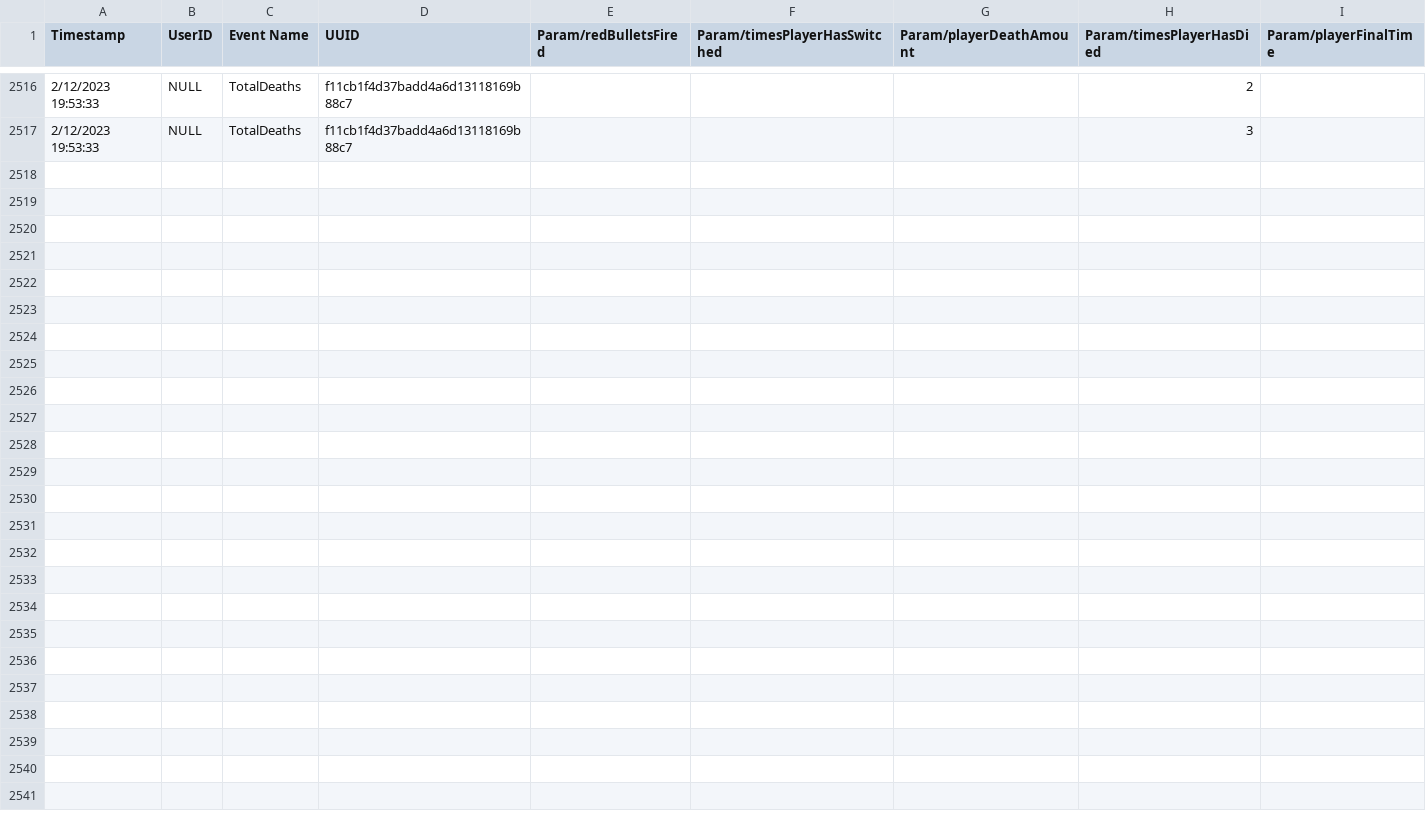
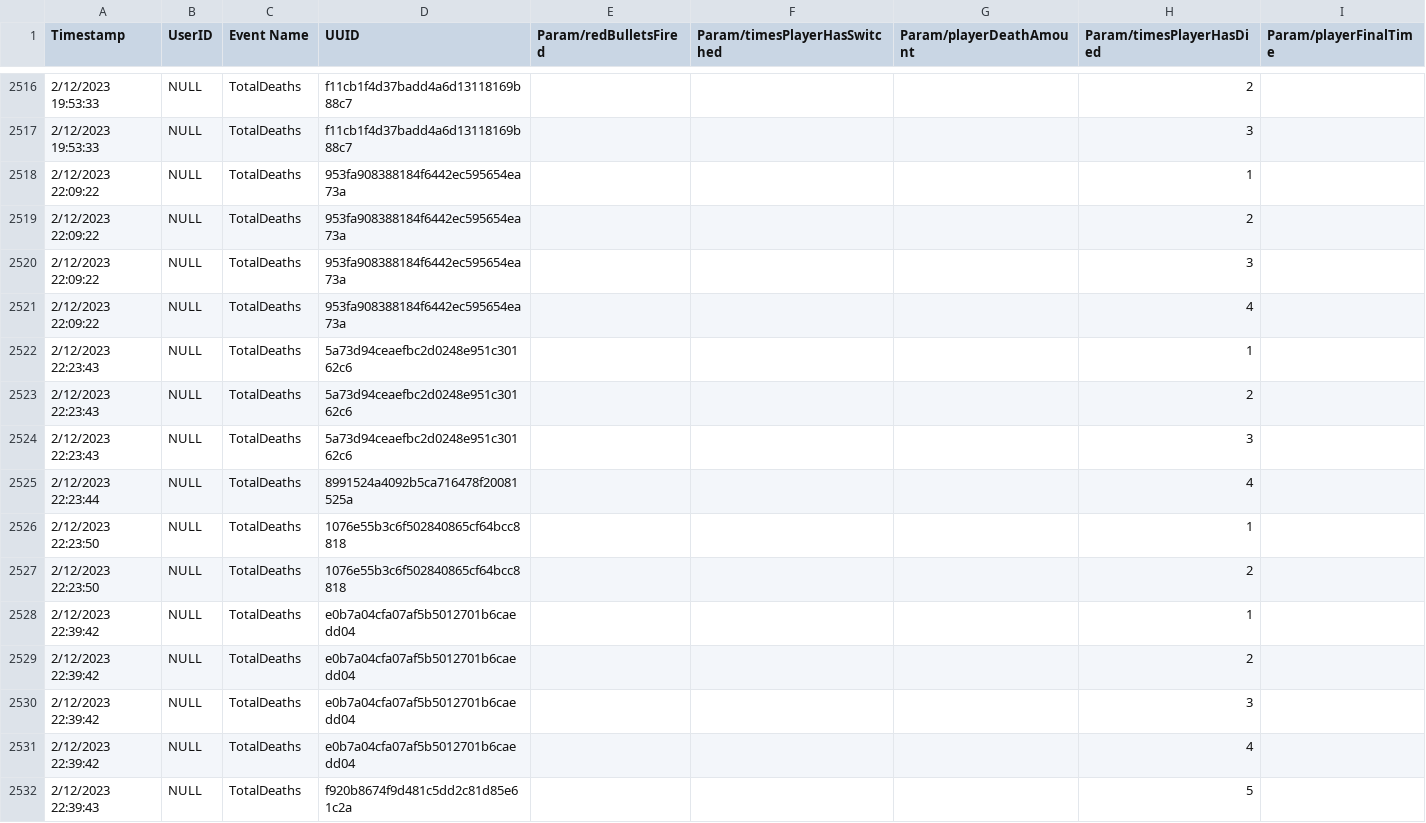
Before and after one commit to cmcf/Action-Prototype, a CSV file: Action Prototype/Assets/Analytics/Events/Events_development_CSV.csv, drawn as a sheet; only a part is shown, gaps mark what is left out; the diff names each change by its address in the sheet, - before the commit and + after, or states it on an @@ line.

```diff
--- a/Action Prototype/Assets/Analytics/Events/Events_development_CSV.csv
+++ b/Action Prototype/Assets/Analytics/Events/Events_development_CSV.csv
+row 2518: 2/12/2023 22:09:22 | NULL | TotalDeaths | 953fa908388184f6442ec595654ea73a |  |  |  | 1
+row 2519: 2/12/2023 22:09:22 | NULL | TotalDeaths | 953fa908388184f6442ec595654ea73a |  |  |  | 2
+row 2520: 2/12/2023 22:09:22 | NULL | TotalDeaths | 953fa908388184f6442ec595654ea73a |  |  |  | 3
+row 2521: 2/12/2023 22:09:22 | NULL | TotalDeaths | 953fa908388184f6442ec595654ea73a |  |  |  | 4
+row 2522: 2/12/2023 22:23:43 | NULL | TotalDeaths | 5a73d94ceaefbc2d0248e951c30162c6 |  |  |  | 1
+row 2523: 2/12/2023 22:23:43 | NULL | TotalDeaths | 5a73d94ceaefbc2d0248e951c30162c6 |  |  |  | 2
+row 2524: 2/12/2023 22:23:43 | NULL | TotalDeaths | 5a73d94ceaefbc2d0248e951c30162c6 |  |  |  | 3
+row 2525: 2/12/2023 22:23:44 | NULL | TotalDeaths | 8991524a4092b5ca716478f20081525a |  |  |  | 4
+row 2526: 2/12/2023 22:23:50 | NULL | TotalDeaths | 1076e55b3c6f502840865cf64bcc8818 |  |  |  | 1
+row 2527: 2/12/2023 22:23:50 | NULL | TotalDeaths | 1076e55b3c6f502840865cf64bcc8818 |  |  |  | 2
+row 2528: 2/12/2023 22:39:42 | NULL | TotalDeaths | e0b7a04cfa07af5b5012701b6caedd04 |  |  |  | 1
+row 2529: 2/12/2023 22:39:42 | NULL | TotalDeaths | e0b7a04cfa07af5b5012701b6caedd04 |  |  |  | 2
+row 2530: 2/12/2023 22:39:42 | NULL | TotalDeaths | e0b7a04cfa07af5b5012701b6caedd04 |  |  |  | 3
+row 2531: 2/12/2023 22:39:42 | NULL | TotalDeaths | e0b7a04cfa07af5b5012701b6caedd04 |  |  |  | 4
+row 2532: 2/12/2023 22:39:43 | NULL | TotalDeaths | f920b8674f9d481c5dd2c81d85e61c2a |  |  |  | 5
```
Also changed, not shown: Action Prototype/Assets/Analytics/Events/Events_CSV.csv, 12 other files.
